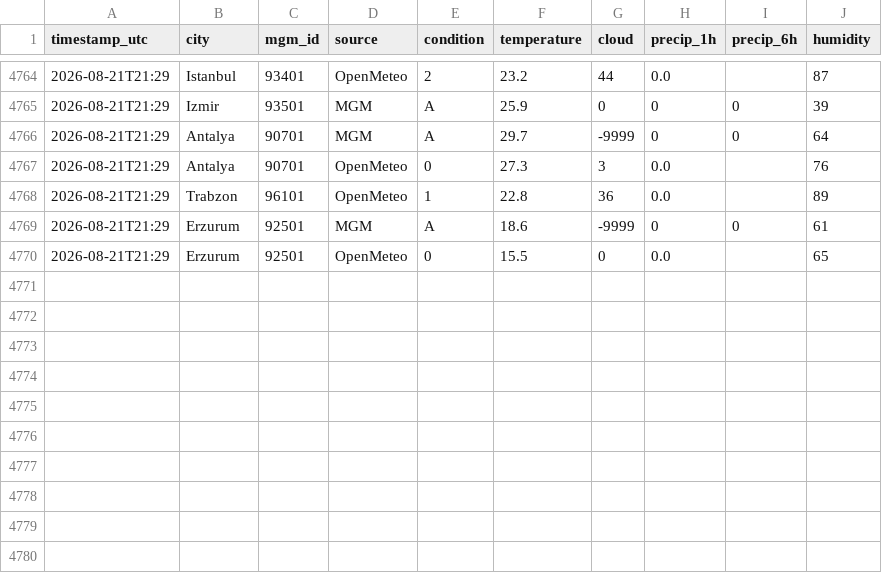
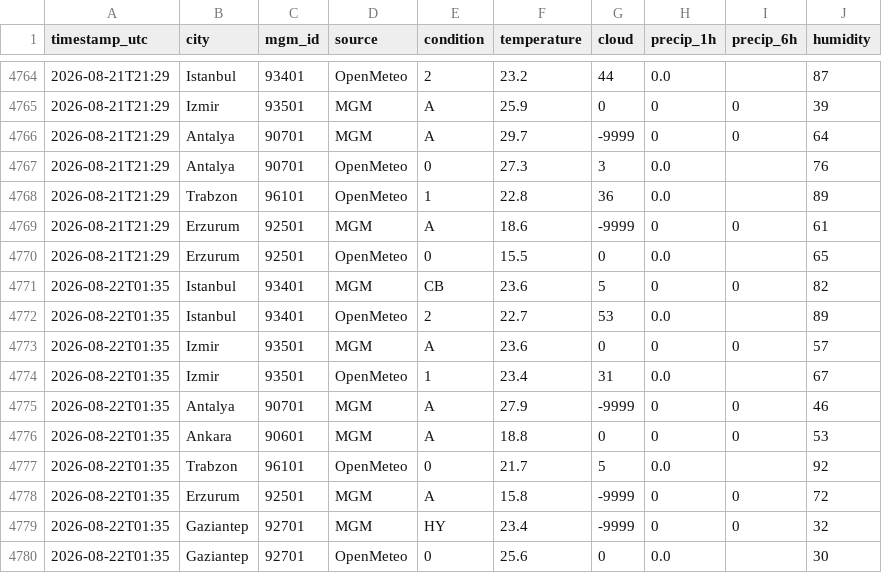
Before and after one commit to skartas72/wtw-accuracy, a CSV file: data/observations.csv, drawn as a sheet; only a part is shown, gaps mark what is left out; the diff names each change by its address in the sheet, - before the commit and + after, or states it on an @@ line.

```diff
--- a/data/observations.csv
+++ b/data/observations.csv
+row 4771: 2026-08-22T01:35 | Istanbul | 93401 | MGM | CB | 23.6 | 5 | 0 | 0 | 82
+row 4772: 2026-08-22T01:35 | Istanbul | 93401 | OpenMeteo | 2 | 22.7 | 53 | 0.0 |  | 89
+row 4773: 2026-08-22T01:35 | Izmir | 93501 | MGM | A | 23.6 | 0 | 0 | 0 | 57
+row 4774: 2026-08-22T01:35 | Izmir | 93501 | OpenMeteo | 1 | 23.4 | 31 | 0.0 |  | 67
+row 4775: 2026-08-22T01:35 | Antalya | 90701 | MGM | A | 27.9 | -9999 | 0 | 0 | 46
+row 4776: 2026-08-22T01:35 | Ankara | 90601 | MGM | A | 18.8 | 0 | 0 | 0 | 53
+row 4777: 2026-08-22T01:35 | Trabzon | 96101 | OpenMeteo | 0 | 21.7 | 5 | 0.0 |  | 92
+row 4778: 2026-08-22T01:35 | Erzurum | 92501 | MGM | A | 15.8 | -9999 | 0 | 0 | 72
+row 4779: 2026-08-22T01:35 | Gaziantep | 92701 | MGM | HY | 23.4 | -9999 | 0 | 0 | 32
+row 4780: 2026-08-22T01:35 | Gaziantep | 92701 | OpenMeteo | 0 | 25.6 | 0 | 0.0 |  | 30
```
Also changed, not shown: 1 other file.
